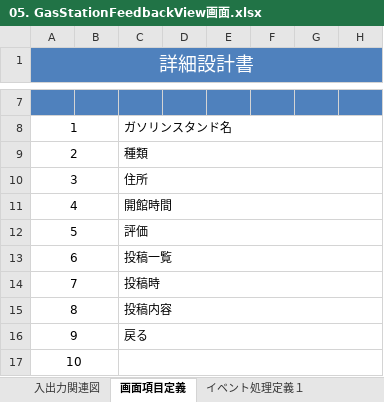
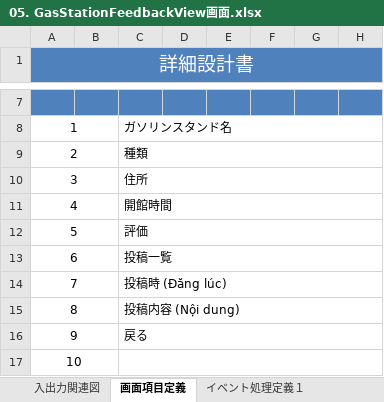
Before and after one commit to manhhung94qn/DuAnTrainingASP, an Excel workbook: TaiLieu/TaiLieuChiTiet/05. GasStationFeedbackView画面.xlsx, sheet 画面項目定義, drawn as a sheet; only a part is shown, gaps mark what is left out; values as stored, in another font and other column widths than the file's, no borders; charts and pictures not drawn; the diff names each change by its address in the sheet, - before the commit and + after, or states it on an @@ line.

```diff
--- a/TaiLieu/TaiLieuChiTiet/05. GasStationFeedbackView画面.xlsx (sheet 画面項目定義)
+++ b/TaiLieu/TaiLieuChiTiet/05. GasStationFeedbackView画面.xlsx (sheet 画面項目定義)
-C14: 投稿時
+C14: 投稿時 (Đăng lúc)
-C15: 投稿内容
+C15: 投稿内容 (Nội dung)
```
Also changed, not shown: 27 other files.
